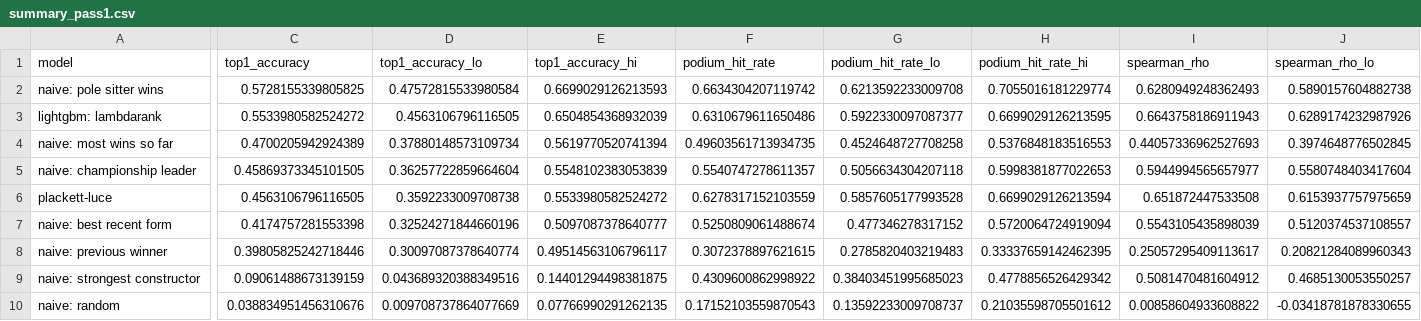
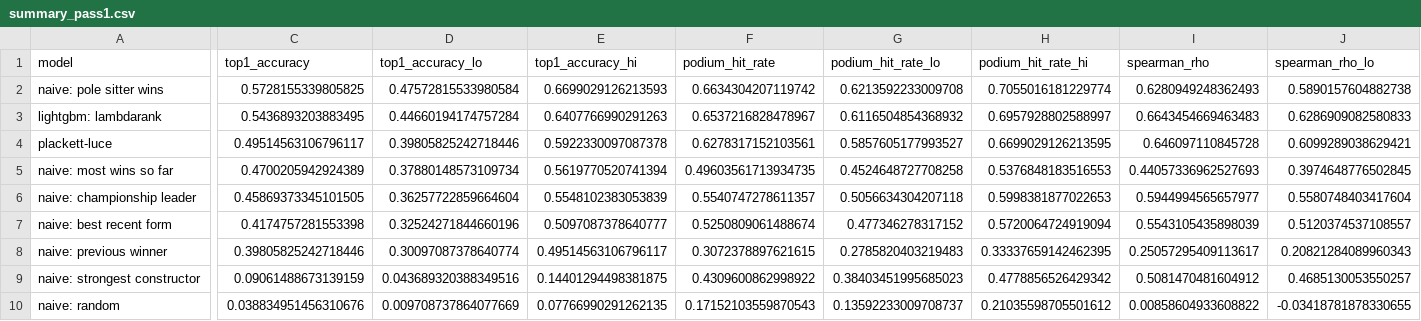
Before and after one commit to Ssavan99/Formula1-RacePredictor, a CSV file: results/summary_pass1.csv, drawn as a sheet; only a part is shown, gaps mark what is left out; removed rows and columns are numbered as before the commit, all else as after; rows hold the shown columns only; the diff covers the shown part only; the diff names each change by its address in the sheet, - before the commit and + after, or states it on an @@ line.

Commit message:
Join FastF1 practice pace; add LLM entrant with a cutoff probe
Practice backfill finished: 184 races 2018-2026, 99.7% best-lap and 89.6%
long-run coverage in the test window. Training restricted to 2018+ because
median-filling four seasons without FastF1 coverage injects a block of
fabricated values, and measuring showed that costs more than the history gains.

Practice pace helped, though not where I expected:
  podium (lambdarank)   0.631 -> 0.654   (pole-sitter rule is 0.663)
  plackett-luce top-1   0.456 -> 0.495
  lambdarank top-1      0.553 -> 0.544   (well inside noise at n=103)

A linear choice model cannot synthesise 'who is quick this weekend' from
standings, so a direct pace measurement is worth more to it than to a tree
ensemble that can approximate it from interactions. Kept because two of the
three effects are real and none is negative.

Declined the practice-era retune. Re-tuning on the new feature space is what
fixed the SVM, but practice starts 2018 and the test window starts 2022, leaving
ONE clean validation season. Picking the best of 81 configs against 22 races
selects the luckiest, not the best -- the same small-sample trap that produced
the original project's 0.818. The settings validated on 39 races are kept.

The whole table is now one consistent configuration; merge_backtests.py no
longer carries forward results produced under a different training window.

LLM entrant (models/llm.py): an LLM cannot enter this backtest because its
training data contains the race results -- the same failure as the status_*
leak, arriving through the weights instead of a column. It therefore ships with
probe_knowledge(), which MEASURES where the model's recall of past winners
collapses rather than trusting a published cutoff, so it can be scored on races
it provably cannot have seen.

```diff
--- a/results/summary_pass1.csv
+++ b/results/summary_pass1.csv
-C3 (top1_accuracy): 0.5533980582524272
+C3 (top1_accuracy): 0.5436893203883495
-D3 (top1_accuracy_lo): 0.4563106796116505
+D3 (top1_accuracy_lo): 0.44660194174757284
-E3 (top1_accuracy_hi): 0.6504854368932039
+E3 (top1_accuracy_hi): 0.6407766990291263
-F3 (podium_hit_rate): 0.6310679611650486
+F3 (podium_hit_rate): 0.6537216828478967
-G3 (podium_hit_rate_lo): 0.5922330097087377
+G3 (podium_hit_rate_lo): 0.6116504854368932
-H3 (podium_hit_rate_hi): 0.6699029126213595
+H3 (podium_hit_rate_hi): 0.6957928802588997
-I3 (spearman_rho): 0.6643758186911943
+I3 (spearman_rho): 0.6643454669463483
-J3 (spearman_rho_lo): 0.6289174232987926
+J3 (spearman_rho_lo): 0.6286909082580833
+row 4: plackett-luce | 0.49514563106796117 | 0.39805825242718446 | 0.5922330097087378 | 0.6278317152103561 | 0.5857605177993527 | 0.6699029126213595 | 0.646097110845728 | 0.6099289038629421
-row 6: plackett-luce | 0.4563106796116505 | 0.3592233009708738 | 0.5533980582524272 | 0.6278317152103559 | 0.5857605177993528 | 0.6699029126213594 | 0.651872447533508 | 0.6153937757975659
```
Also changed, not shown: 10 edited cells elsewhere in this file, 30 other files.
